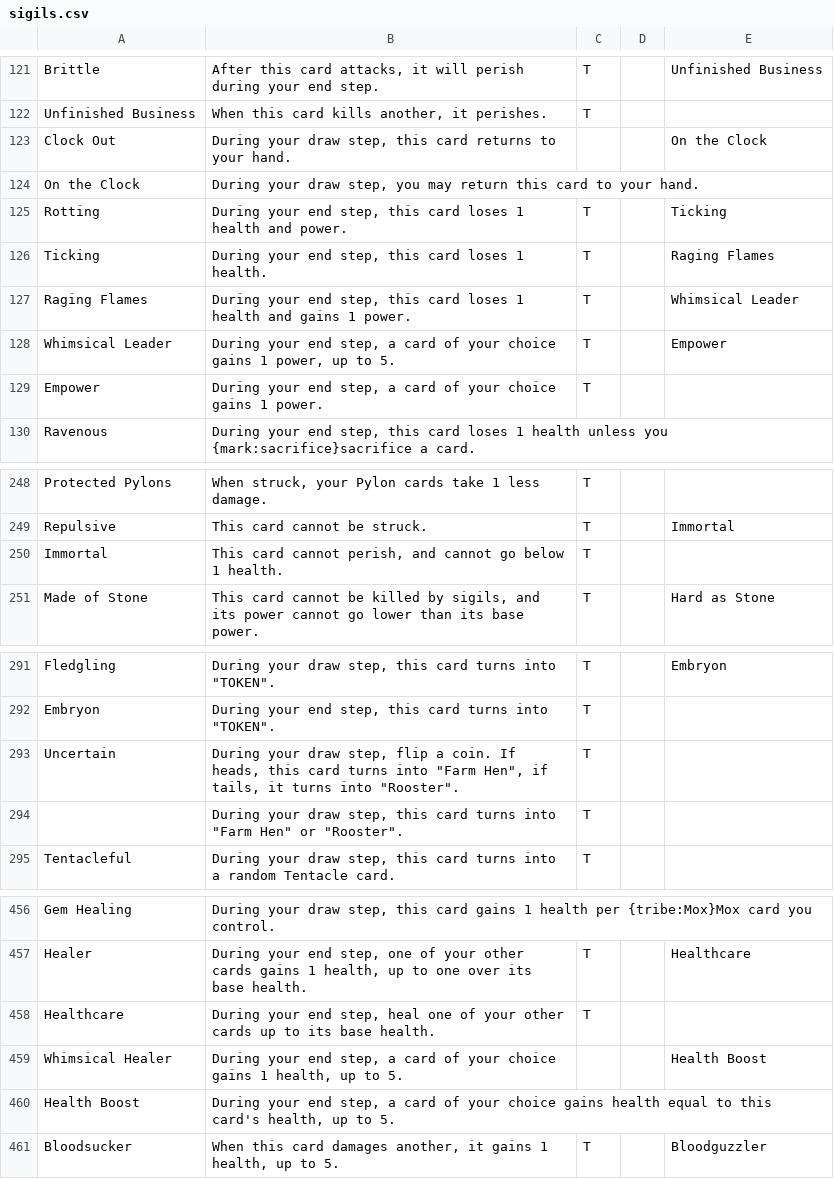
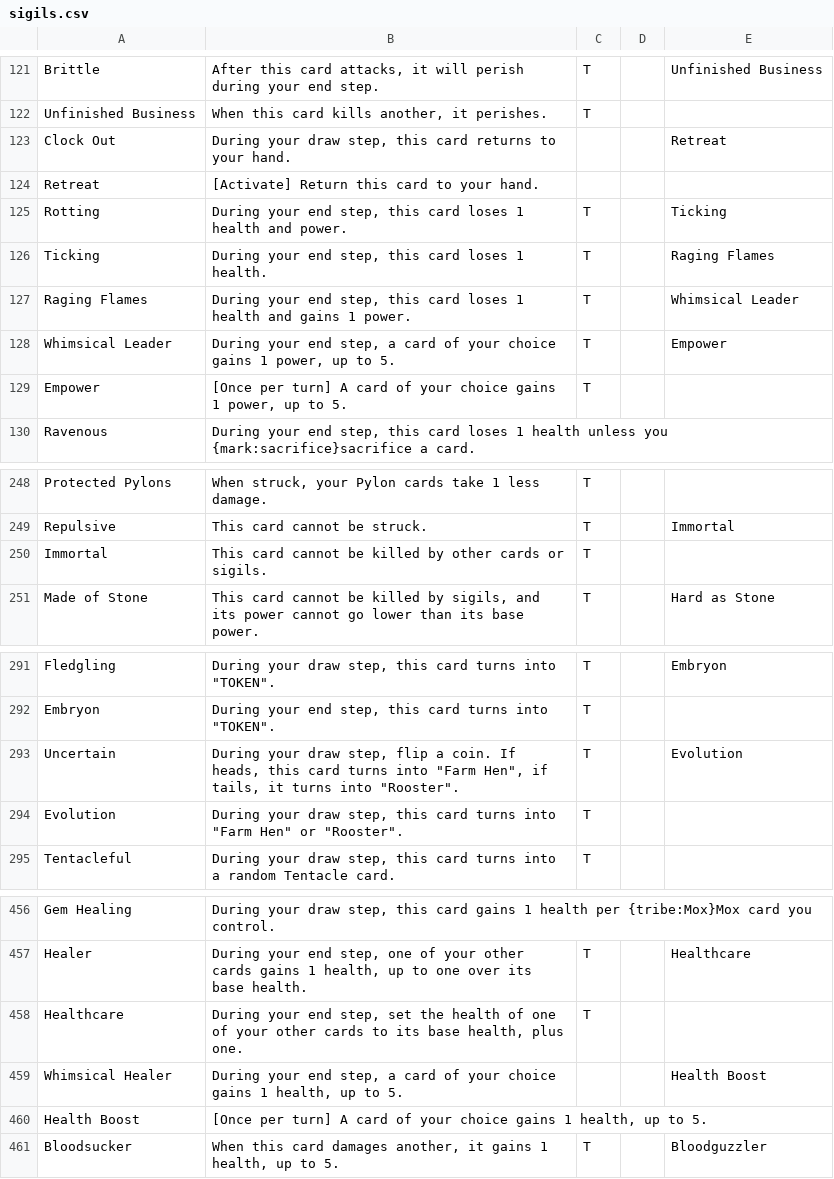
Before and after one commit to Blakeline-was-taken/card-storage, a CSV file: sigils.csv, drawn as a sheet; only a part is shown, gaps mark what is left out.

Commit message:
New sigil upgrades

```diff
--- a/sigils.csv
+++ b/sigils.csv
@@ -122,4 +122,4 @@ Brittle,"After this card attacks, it will perish during your end step.",T,,Unfin
 Unfinished Business,"When this card kills another, it perishes.",T,,
-Clock Out,"During your draw step, this card returns to your hand.",,,On the Clock
-On the Clock,"During your draw step, you may return this card to your hand.",,,
+Clock Out,"During your draw step, this card returns to your hand.",,,Retreat
+Retreat,"[Activate] Return this card to your hand.",,,
 Rotting,"During your end step, this card loses 1 health and power.",T,,Ticking
@@ -128,3 +128,3 @@ Raging Flames,"During your end step, this card loses 1 health and gains 1 power.
 Whimsical Leader,"During your end step, a card of your choice gains 1 power, up to 5.",T,,Empower
-Empower,"During your end step, a card of your choice gains 1 power.",T,,
+Empower,"[Once per turn] A card of your choice gains 1 power, up to 5.",T,,
 Ravenous,"During your end step, this card loses 1 health unless you {mark:sacrifice}sacrifice a card.",,,
@@ -249,3 +249,3 @@ Protected Pylons,"When struck, your Pylon cards take 1 less damage.",T,,
 Repulsive,This card cannot be struck.,T,,Immortal
-Immortal,"This card cannot perish, and cannot go below 1 health.",T,,
+Immortal,"This card cannot be killed by other cards or sigils.",T,,
 Made of Stone,"This card cannot be killed by sigils, and its power cannot go lower than its base power.",T,,Hard as Stone
@@ -292,4 +292,4 @@ Fledgling,"During your draw step, this card turns into ""TOKEN"".",T,,Embryon
 Embryon,"During your end step, this card turns into ""TOKEN"".",T,,
-Uncertain,"During your draw step, flip a coin. If heads, this card turns into ""Farm Hen"", if tails, it turns into ""Rooster""".,T,,
-,"During your draw step, this card turns into ""Farm Hen"" or ""Rooster""".,T,,
+Uncertain,"During your draw step, flip a coin. If heads, this card turns into ""Farm Hen"", if tails, it turns into ""Rooster""".,T,,Evolution
+Evolution,"During your draw step, this card turns into ""Farm Hen"" or ""Rooster""".,T,,
 Tentacleful,"During your draw step, this card turns into a random Tentacle card.",T,,
@@ -457,5 +457,5 @@ Gem Healing,"During your draw step, this card gains 1 health per {tribe:Mox}Mox
 Healer,"During your end step, one of your other cards gains 1 health, up to one over its base health.",T,,Healthcare
-Healthcare,"During your end step, heal one of your other cards up to its base health.",T,,
+Healthcare,"During your end step, set the health of one of your other cards to its base health, plus one.",T,,
 Whimsical Healer,"During your end step, a card of your choice gains 1 health, up to 5.",,,Health Boost
-Health Boost,"During your end step, a card of your choice gains health equal to this card's health, up to 5.",,,
+Health Boost,"[Once per turn] A card of your choice gains 1 health, up to 5.",,,
 Bloodsucker,"When this card damages another, it gains 1 health, up to 5.",T,,Bloodguzzler
```
Also changed, not shown: 25 other files.
